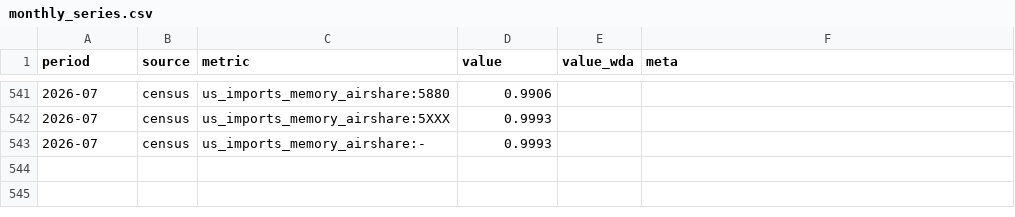
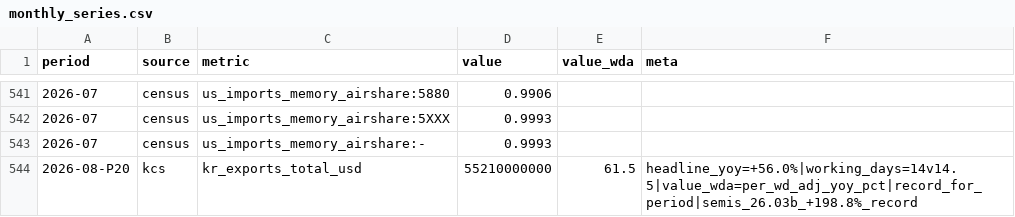
Before and after one commit to hthommasson/memory-market-tracker, a CSV file: docs/data/monthly_series.csv, drawn as a sheet; only a part is shown, gaps mark what is left out; the diff names each change by its address in the sheet, - before the commit and + after, or states it on an @@ line.

Commit message:
Update monthly_series.csv

```diff
--- a/docs/data/monthly_series.csv
+++ b/docs/data/monthly_series.csv
+row 544: 2026-08-P20 | kcs | kr_exports_total_usd | 55210000000 | 61.5 | headline_yoy=+56.0%|working_days=14v14.5|value_wda=per_wd_adj_yoy_pct|record_for_period|semis_26.03b_+198.8%_record
```
